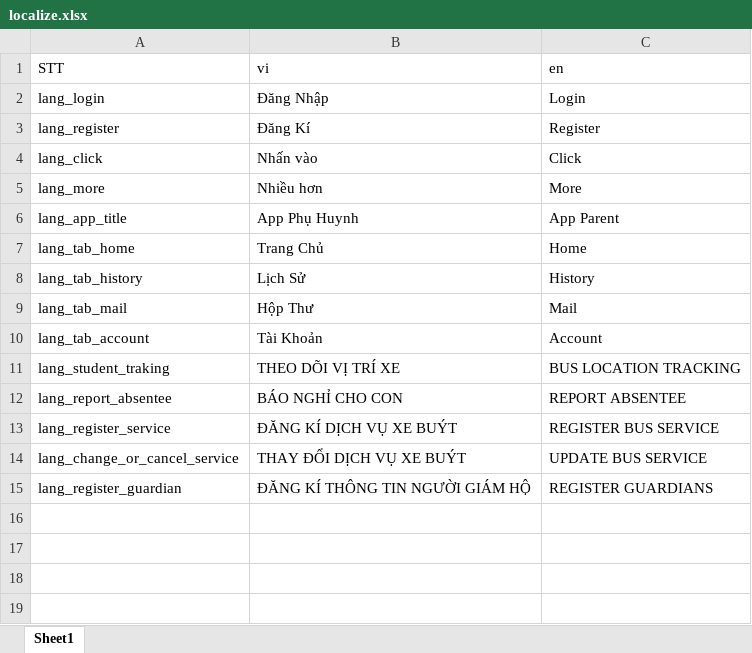
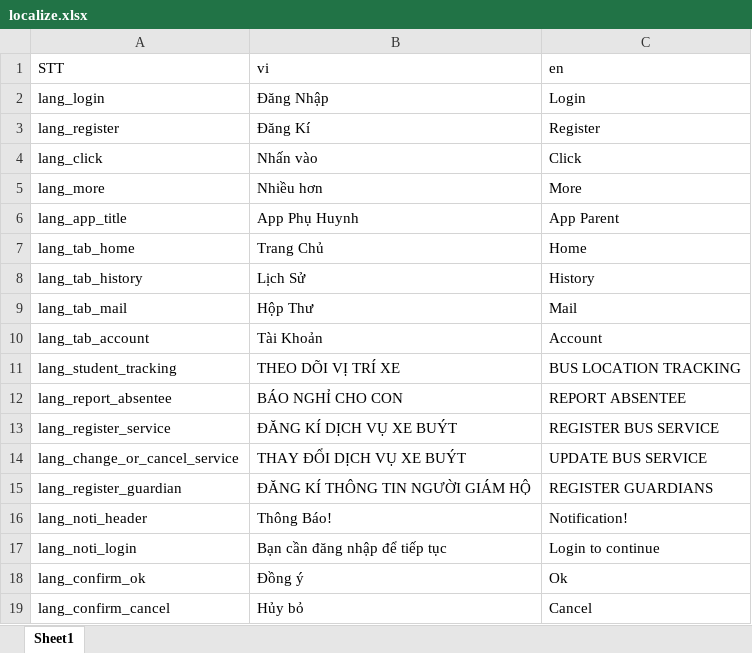
Before and after one commit to doannd1997/RN, an Excel workbook: tools/localize/localize.xlsx, sheet Sheet1, drawn as a sheet; values as stored, in another font and other column widths than the file's, no borders; the diff names each change by its address in the sheet, - before the commit and + after, or states it on an @@ line.

```diff
--- a/tools/localize/localize.xlsx (sheet Sheet1)
+++ b/tools/localize/localize.xlsx (sheet Sheet1)
-A11 (STT): lang_student_traking
+A11 (STT): lang_student_tracking
+row 16: lang_noti_header | Thông Báo! | Notification!
+row 17: lang_noti_login | Bạn cần đăng nhập để tiếp tục | Login to continue
+row 18: lang_confirm_ok | Đồng ý | Ok
+row 19: lang_confirm_cancel | Hủy bỏ | Cancel
```
Also changed, not shown: 8 other files.
